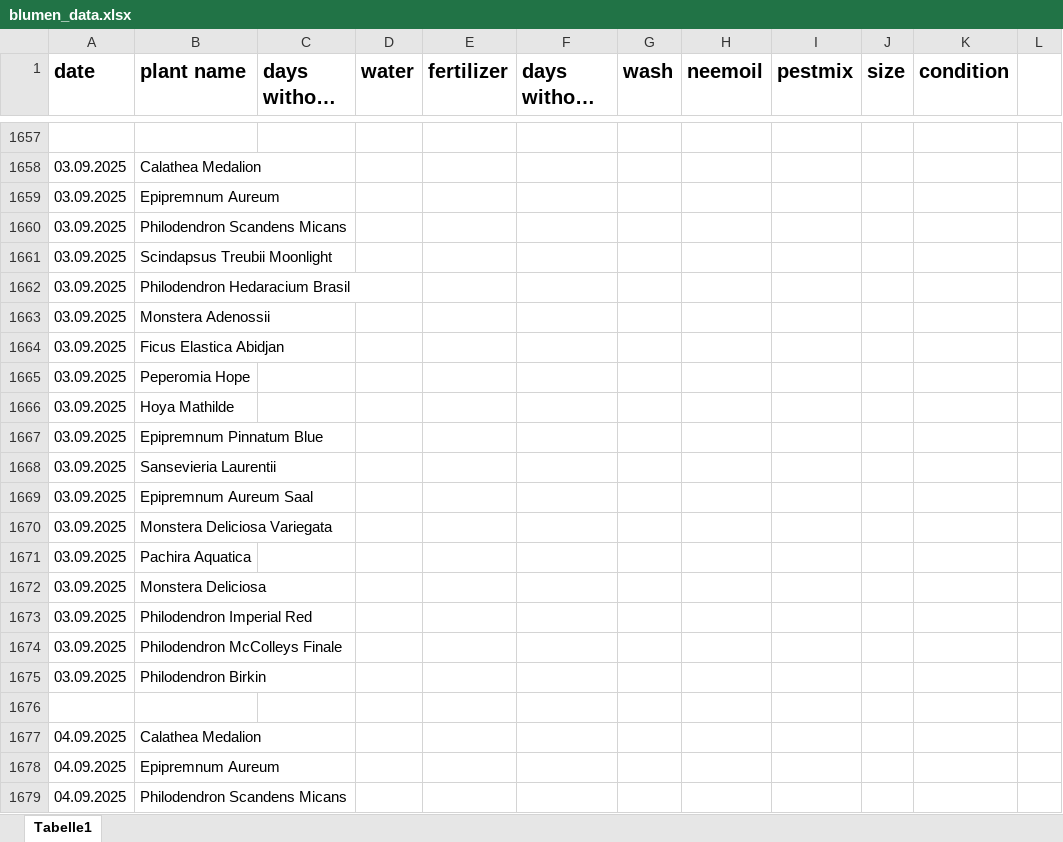
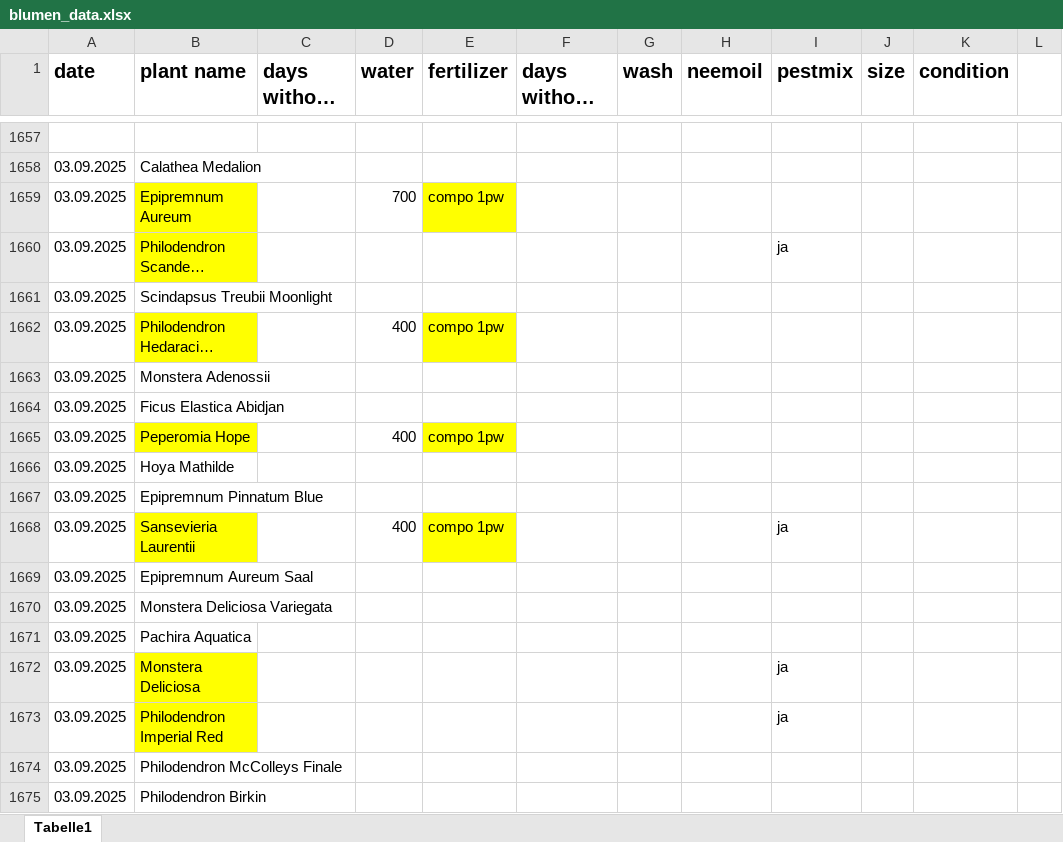
Before and after one commit to Iakithega/blumn, an Excel workbook: data/blumen_data.xlsx, sheet Tabelle1, drawn as a sheet; only a part is shown, gaps mark what is left out; the shorter side is filled out with more unchanged rows; long unchanged cells end in …; values as stored, in another font and other column widths than the file's, no borders; the diff names each change by its address in the sheet, - before the commit and + after, or states it on an @@ line.

Commit message:
nentry

```diff
--- a/data/blumen_data.xlsx (sheet Tabelle1)
+++ b/data/blumen_data.xlsx (sheet Tabelle1)
-B1659:B1660 fill: none
+B1659:B1660 fill: #FFFF00
-D1659 (water): (empty)
+D1659 (water): 700
-E1659 (fertilizer): (empty)
+E1659 (fertilizer): compo 1pw
-E1659 fill: none
+E1659 fill: #FFFF00
-I1660 (pestmix): (empty)
+I1660 (pestmix): ja
-B1662 fill: none
+B1662 fill: #FFFF00
-D1662 (water): (empty)
+D1662 (water): 400
-E1662 (fertilizer): (empty)
+E1662 (fertilizer): compo 1pw
-E1662 fill: none
+E1662 fill: #FFFF00
-B1665 fill: none
+B1665 fill: #FFFF00
-D1665 (water): (empty)
+D1665 (water): 400
-E1665 (fertilizer): (empty)
+E1665 (fertilizer): compo 1pw
-E1665 fill: none
+E1665 fill: #FFFF00
-B1668 fill: none
+B1668 fill: #FFFF00
-D1668 (water): (empty)
+D1668 (water): 400
-E1668 (fertilizer): (empty)
+E1668 (fertilizer): compo 1pw
-E1668 fill: none
+E1668 fill: #FFFF00
-I1668 (pestmix): (empty)
+I1668 (pestmix): ja
-B1672:B1673 fill: none
+B1672:B1673 fill: #FFFF00
-I1672:I1673 (pestmix): (empty)
+I1672:I1673 (pestmix): ja
```
